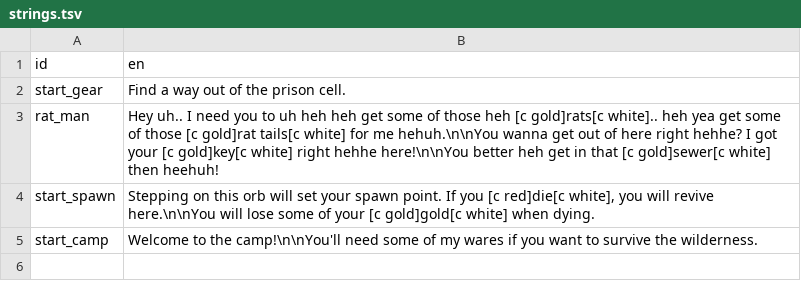
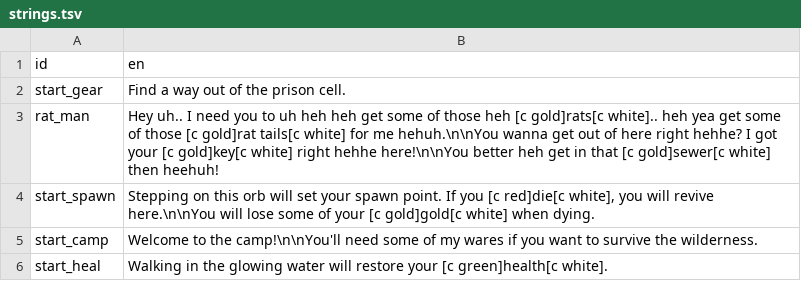
Before and after one commit to jazztickets/choria, a TSV file: working/data/strings.tsv, drawn as a sheet; the diff names each change by its address in the sheet, - before the commit and + after, or states it on an @@ line.

Commit message:
added pulsing light added heal water

```diff
--- a/working/data/strings.tsv
+++ b/working/data/strings.tsv
+row 6: start_heal | Walking in the glowing water will restore your [c green]health[c white].
```
Also changed, not shown: 8 other files.
